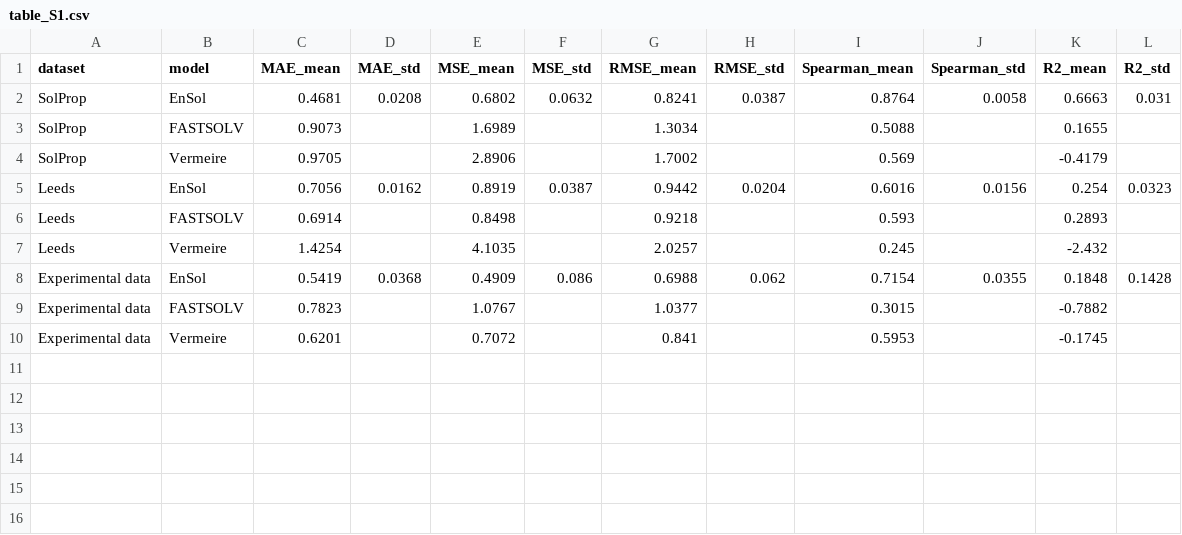
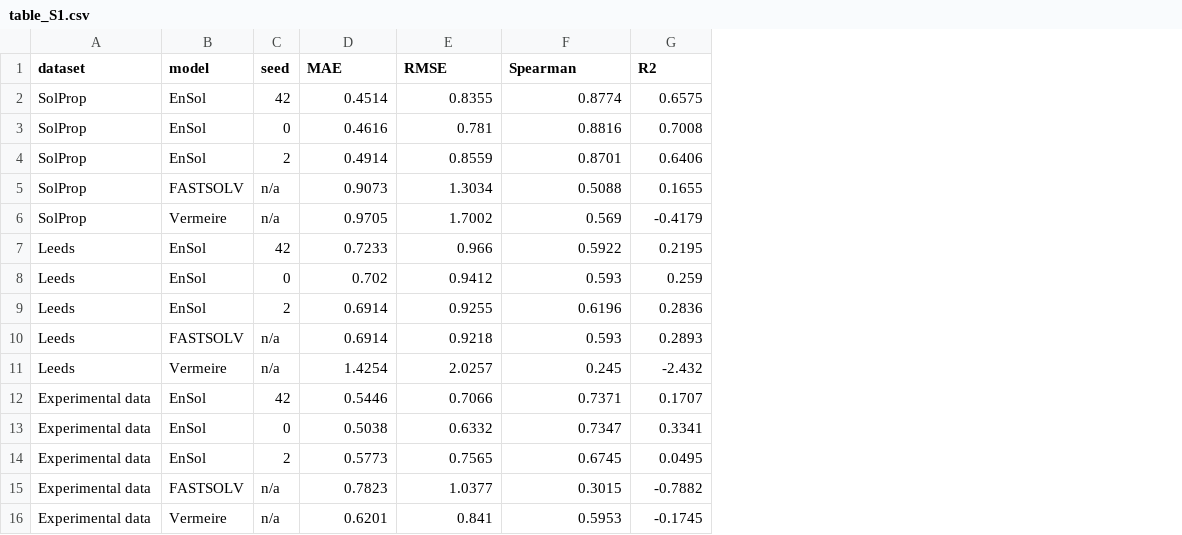
Before and after one commit to thaonguyen217/EnSol, a CSV file: SI_results/table_S1.csv, drawn as a sheet; removed rows and columns are numbered as before the commit, all else as after; the diff names each change by its address in the sheet, - before the commit and + after, or states it on an @@ line.

```diff
--- a/SI_results/table_S1.csv
+++ b/SI_results/table_S1.csv
+column C (seed), row 2: 42; rows 5-7: n/a | n/a | 42; rows 10-12: n/a | n/a | 42; rows 15-16: n/a | n/a
-column D (MAE_std), rows 2-8: 0.0208 |  |  | 0.0162 |  |  | 0.0368
-column E (MSE_mean), rows 2-10: 0.6802 | 1.6989 | 2.8906 | 0.8919 | 0.8498 | 4.1035 | 0.4909 | 1.0767 | 0.7072
-column F (MSE_std), rows 2-8: 0.0632 |  |  | 0.0387 |  |  | 0.086
-column H (RMSE_std), rows 2-8: 0.0387 |  |  | 0.0204 |  |  | 0.062
-column J (Spearman_std), rows 2-8: 0.0058 |  |  | 0.0156 |  |  | 0.0355
-column L (R2_std), rows 2-8: 0.031 |  |  | 0.0323 |  |  | 0.1428
-D1: MAE_mean
+D1: MAE
-E1: RMSE_mean
+E1: RMSE
-F1: Spearman_mean
+F1: Spearman
-G1: R2_mean
+G1: R2
-D2 (MAE): 0.4681
+D2 (MAE): 0.4514
-E2 (RMSE): 0.8241
+E2 (RMSE): 0.8355
-F2 (Spearman): 0.8764
+F2 (Spearman): 0.8774
-G2 (R2): 0.6663
+G2 (R2): 0.6575
+row 3: SolProp | EnSol | 0 | 0.4616 | 0.781 | 0.8816 | 0.7008
+row 4: SolProp | EnSol | 2 | 0.4914 | 0.8559 | 0.8701 | 0.6406
-D7 (MAE): 0.7056
+D7 (MAE): 0.7233
-E7 (RMSE): 0.9442
+E7 (RMSE): 0.966
-F7 (Spearman): 0.6016
+F7 (Spearman): 0.5922
-G7 (R2): 0.254
+G7 (R2): 0.2195
+row 8: Leeds | EnSol | 0 | 0.702 | 0.9412 | 0.593 | 0.259
+row 9: Leeds | EnSol | 2 | 0.6914 | 0.9255 | 0.6196 | 0.2836
-D12 (MAE): 0.5419
+D12 (MAE): 0.5446
-E12 (RMSE): 0.6988
+E12 (RMSE): 0.7066
-F12 (Spearman): 0.7154
+F12 (Spearman): 0.7371
-G12 (R2): 0.1848
+G12 (R2): 0.1707
+row 13: Experimental data | EnSol | 0 | 0.5038 | 0.6332 | 0.7347 | 0.3341
+row 14: Experimental data | EnSol | 2 | 0.5773 | 0.7565 | 0.6745 | 0.0495
```
Also changed, not shown: SI_results/table_S2.csv, SI_results/table_S3.csv, 9 other files.
